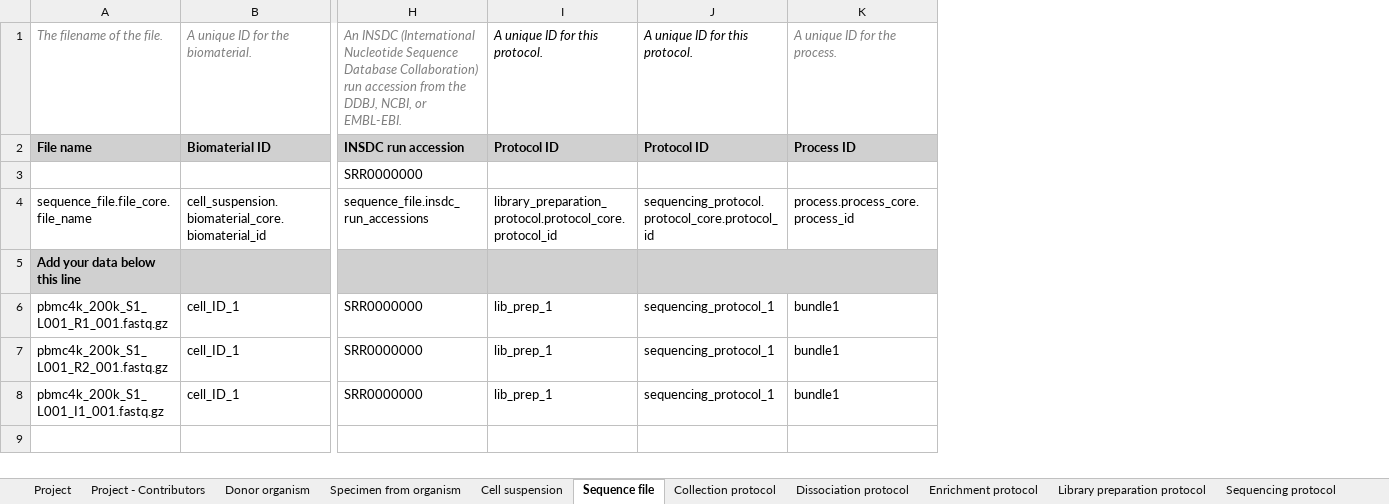
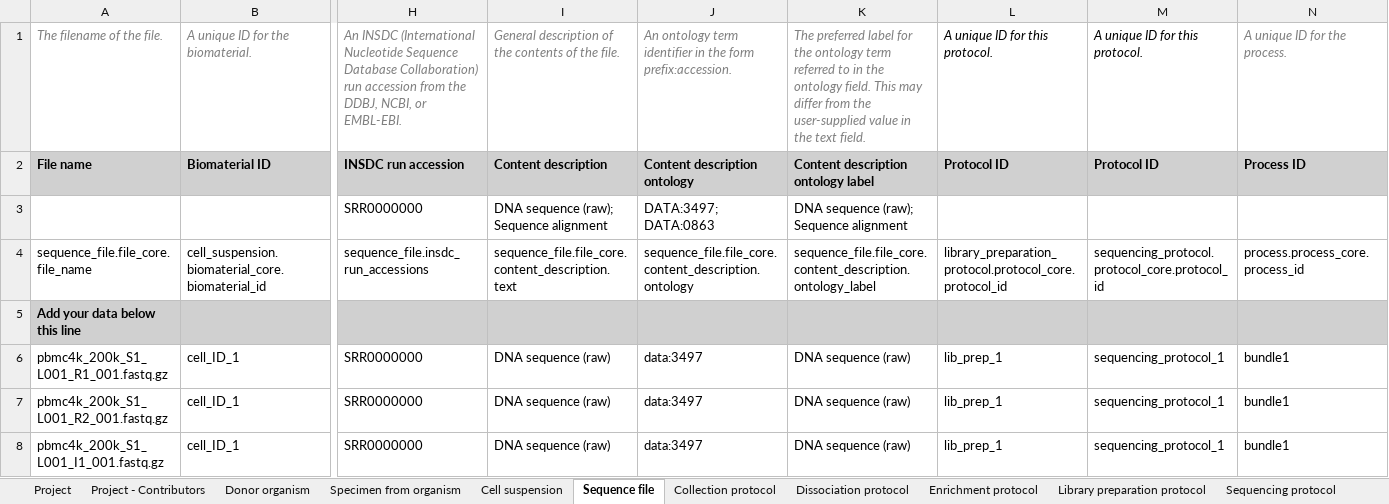
Before and after one commit to HumanCellAtlas/metadata-schema, an Excel workbook: infrastructure_testing_files/current/dcp_integration_test_metadata_1_optimus_10X_bundle.xlsx, sheet Sequence file, drawn as a sheet; only a part is shown, gaps mark what is left out; values as stored, in another font and other column widths than the file's, no borders; removed rows and columns are numbered as before the commit, all else as after; the diff names each change by its address in the sheet, - before the commit and + after, or states it on an @@ line.

```diff
--- a/infrastructure_testing_files/current/dcp_integration_test_metadata_1_optimus_10X_bundle.xlsx (sheet Sequence file)
+++ b/infrastructure_testing_files/current/dcp_integration_test_metadata_1_optimus_10X_bundle.xlsx (sheet Sequence file)
+column I, rows 1-8: General description of the contents of the file. | Content description | DNA sequence (raw); Sequence alignment | sequence_file.file_core.content_description.text |  | DNA sequence (raw) | DNA sequence (raw) | DNA sequence (raw)
+column J, rows 1-8: An ontology term identifier in the form prefix:accession. | Content description ontology | DATA:3497; DATA:0863 | sequence_file.file_core.content_description.ontology |  | data:3497 | data:3497 | data:3497
+column K, rows 1-8: The preferred label for the ontology term referred to in the ontology field. This may differ from the user-supplied value in the text field. | Content description ontology label | DNA sequence (raw); Sequence alignment | sequence_file.file_core.content_description.ontology_label |  | DNA sequence (raw) | DNA sequence (raw) | DNA sequence (raw)
-J5:K5 merged
```
Also changed, not shown: infrastructure_testing_files/current/dcp_integration_test_metadata_1_SS2_bundle.xlsx, 4 other files.
